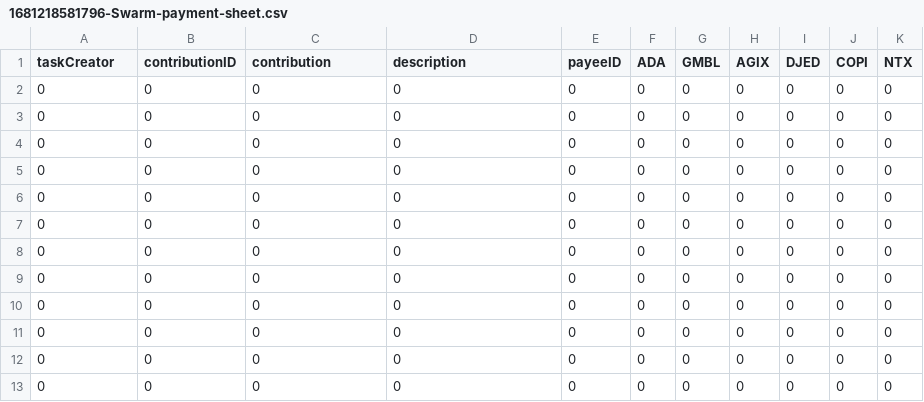
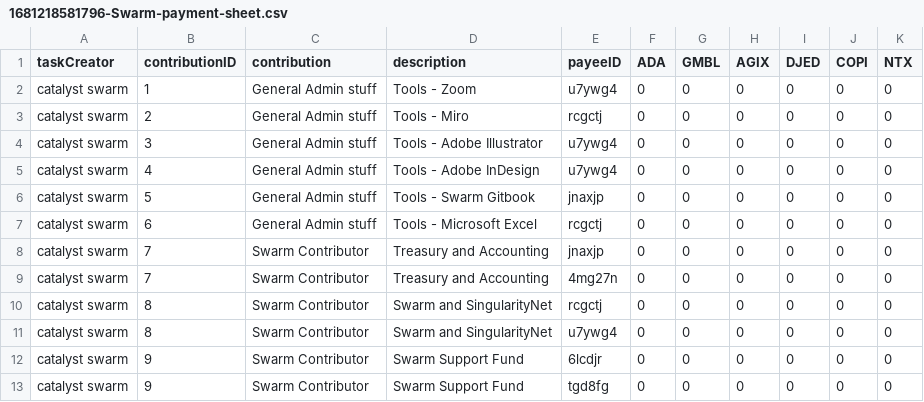
Before and after one commit to treasuryguild/treasury-system-v4, a CSV file: bulk-payments/1681218581796-Swarm-payment-sheet.csv, drawn as a sheet.

Commit message:
Update 1681218581796-Swarm-payment-sheet.csv

```diff
--- a/bulk-payments/1681218581796-Swarm-payment-sheet.csv
+++ b/bulk-payments/1681218581796-Swarm-payment-sheet.csv
@@ -1,13 +1,13 @@
 taskCreator,contributionID,contribution,description,payeeID,ADA,GMBL,AGIX,DJED,COPI,NTX
-0,0,0,0,0,0,0,0,0,0,0
-0,0,0,0,0,0,0,0,0,0,0
-0,0,0,0,0,0,0,0,0,0,0
-0,0,0,0,0,0,0,0,0,0,0
-0,0,0,0,0,0,0,0,0,0,0
-0,0,0,0,0,0,0,0,0,0,0
-0,0,0,0,0,0,0,0,0,0,0
-0,0,0,0,0,0,0,0,0,0,0
-0,0,0,0,0,0,0,0,0,0,0
-0,0,0,0,0,0,0,0,0,0,0
-0,0,0,0,0,0,0,0,0,0,0
-0,0,0,0,0,0,0,0,0,0,0
+catalyst swarm,1,General Admin stuff,Tools - Zoom,u7ywg4,0,0,0,0,0,0
+catalyst swarm,2,General Admin stuff,Tools -  Miro ,rcgctj,0,0,0,0,0,0
+catalyst swarm,3,General Admin stuff,Tools -  Adobe Illustrator ,u7ywg4,0,0,0,0,0,0
+catalyst swarm,4,General Admin stuff,Tools -  Adobe  InDesign,u7ywg4,0,0,0,0,0,0
+catalyst swarm,5,General Admin stuff,Tools -  Swarm Gitbook,jnaxjp,0,0,0,0,0,0
+catalyst swarm,6,General Admin stuff,Tools -  Microsoft Excel,rcgctj,0,0,0,0,0,0
+catalyst swarm,7,Swarm Contributor,Treasury and Accounting,jnaxjp,0,0,0,0,0,0
+catalyst swarm,7,Swarm Contributor,Treasury and Accounting,4mg27n,0,0,0,0,0,0
+catalyst swarm,8,Swarm Contributor,Swarm and SingularityNet,rcgctj,0,0,0,0,0,0
+catalyst swarm,8,Swarm Contributor,Swarm and SingularityNet,u7ywg4,0,0,0,0,0,0
+catalyst swarm,9,Swarm Contributor,Swarm Support Fund,6lcdjr,0,0,0,0,0,0
+catalyst swarm,9,Swarm Contributor,Swarm Support Fund,tgd8fg,0,0,0,0,0,0
```
